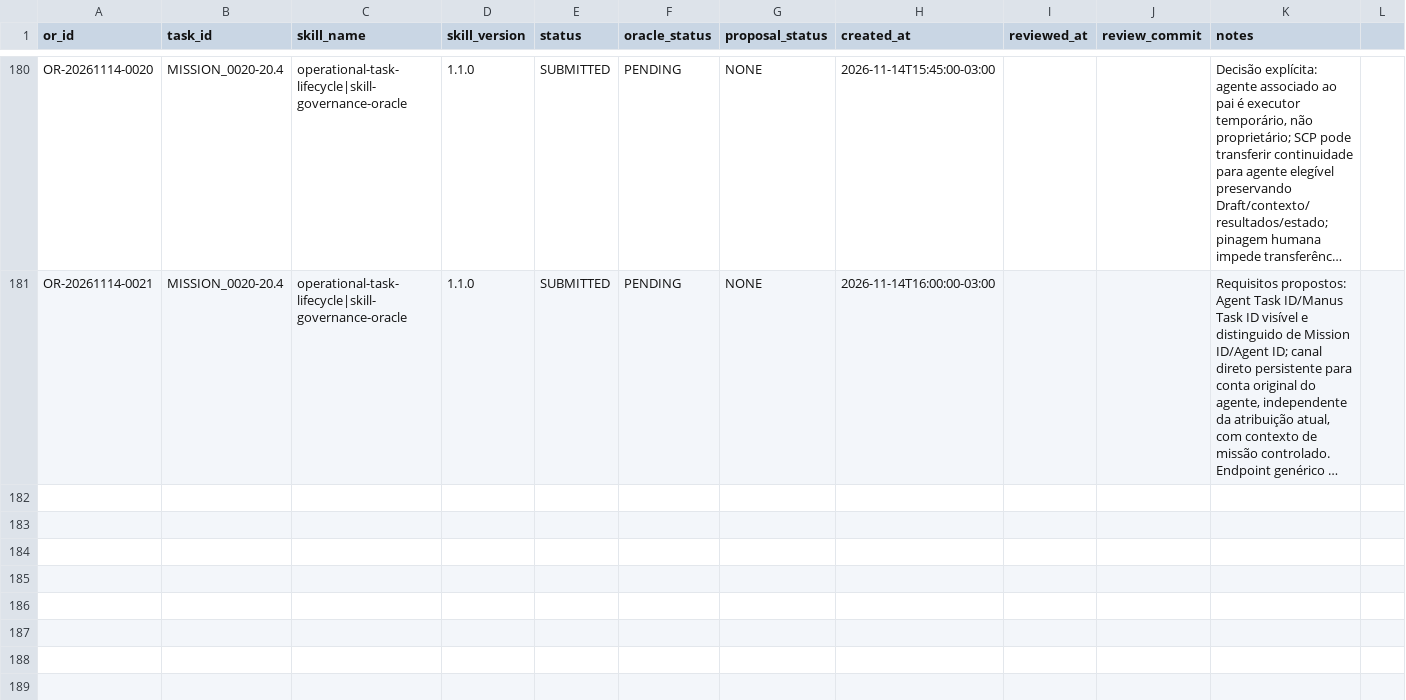
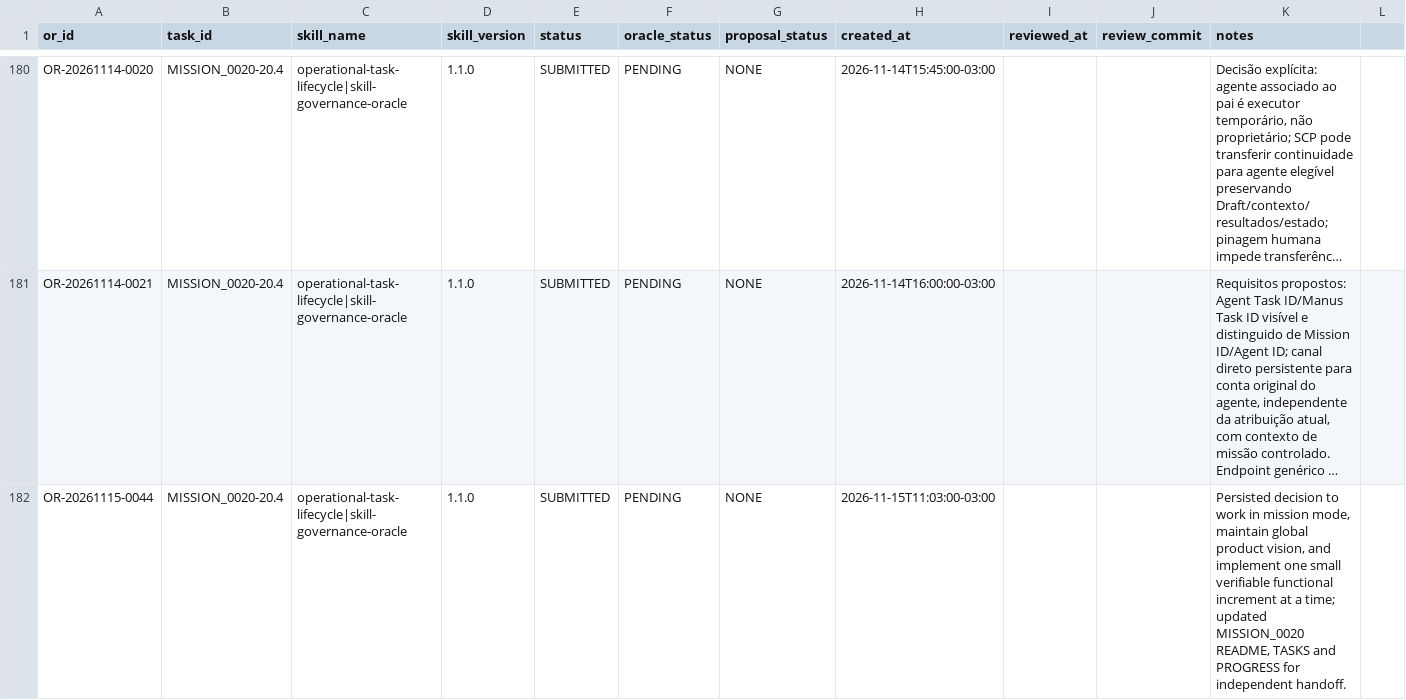
Before and after one commit to meshwave65/SofiaControlPanel, a CSV file: governance/operational_reports/INDEX.csv, drawn as a sheet; only a part is shown, gaps mark what is left out; long unchanged cells end in …; rows hold the shown columns only; the diff names each change by its address in the sheet, - before the commit and + after, or states it on an @@ line.

Commit message:
docs(mission-0020): index incremental development decision OR

```diff
--- a/governance/operational_reports/INDEX.csv
+++ b/governance/operational_reports/INDEX.csv
+row 182: OR-20261115-0044 | MISSION_0020-20.4 | operational-task-lifecycle|skill-governance-oracle | 1.1.0 | SUBMITTED | PENDING | NONE | 2026-11-15T11:03:00-03:00 |  |  | Persisted decision to work in mission mode, maintain global product vision, and implement one small verifiable functional increment at a time; updated MISSION_0020 README, TASKS and PROGRESS for independent handoff.
```
